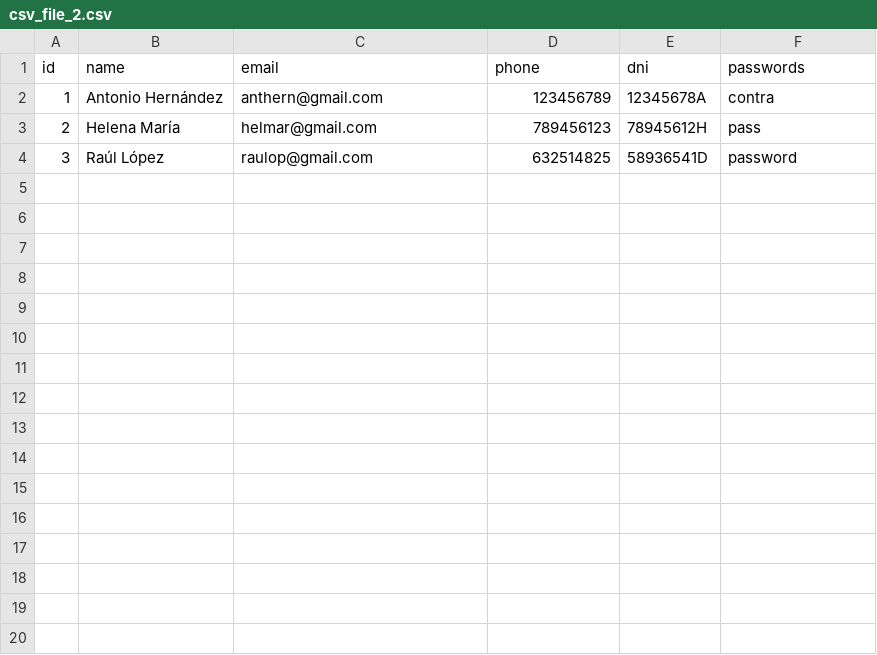
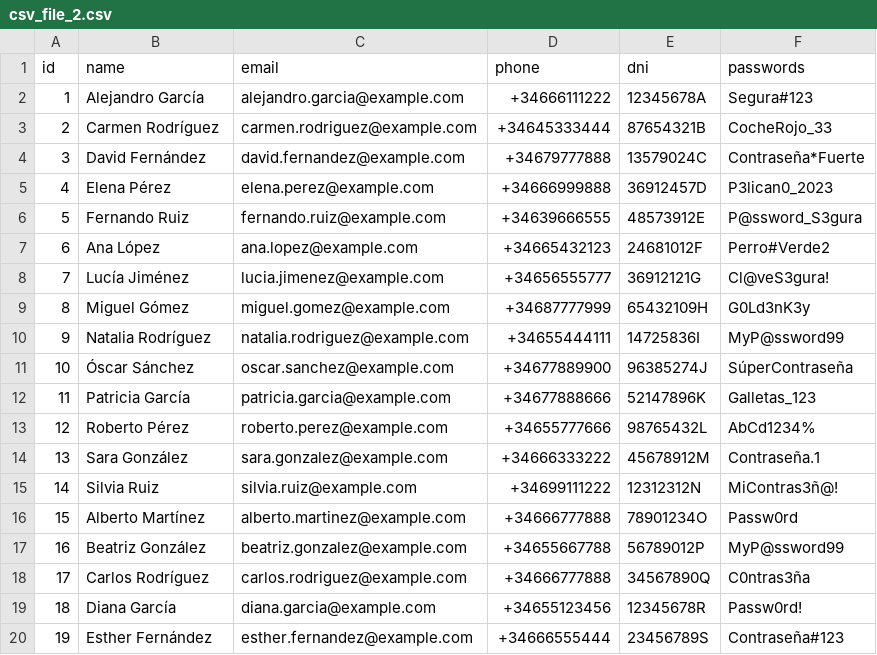
Before and after one commit to codicero/test-data, a CSV file: csv/csv_file_2.csv, drawn as a sheet; only a part is shown; the diff covers the shown part only.

```diff
--- a/csv/csv_file_2.csv
+++ b/csv/csv_file_2.csv
@@ -1,4 +1,20 @@
 id,name,email,phone,dni,passwords
-1,Antonio Hernández,anthern@gmail.com,123456789,12345678A,contra
-2,Helena María,helmar@gmail.com,789456123,78945612H,pass
-3,Raúl López,raulop@gmail.com,632514825,58936541D,password
+1,Alejandro García,alejandro.garcia@example.com,+34666111222,12345678A,Segura#123
+2,Carmen Rodríguez,carmen.rodriguez@example.com,+34645333444,87654321B,CocheRojo_33
+3,David Fernández,david.fernandez@example.com,+34679777888,13579024C,Contraseña*Fuerte
+4,Elena Pérez,elena.perez@example.com,+34666999888,36912457D,P3lican0_2023
+5,Fernando Ruiz,fernando.ruiz@example.com,+34639666555,48573912E,P@ssword_S3gura
+6,Ana López,ana.lopez@example.com,+34665432123,24681012F,Perro#Verde2
+7,Lucía Jiménez,lucia.jimenez@example.com,+34656555777,36912121G,Cl@veS3gura!
+8,Miguel Gómez,miguel.gomez@example.com,+34687777999,65432109H,G0Ld3nK3y
+9,Natalia Rodríguez,natalia.rodriguez@example.com,+34655444111,14725836I,MyP@ssword99
+10,Óscar Sánchez,oscar.sanchez@example.com,+34677889900,96385274J,SúperContraseña
+11,Patricia García,patricia.garcia@example.com,+34677888666,52147896K,Galletas_123
+12,Roberto Pérez,roberto.perez@example.com,+34655777666,98765432L,AbCd1234%
+13,Sara González,sara.gonzalez@example.com,+34666333222,45678912M,Contraseña.1
+14,Silvia Ruiz,silvia.ruiz@example.com,+34699111222,12312312N,MiContras3ñ@!
+15,Alberto Martínez,alberto.martinez@example.com,+34666777888,78901234O,Passw0rd
+16,Beatriz González,beatriz.gonzalez@example.com,+34655667788,56789012P,MyP@ssword99
+17,Carlos Rodríguez,carlos.rodriguez@example.com,+34666777888,34567890Q,C0ntras3ña
+18,Diana García,diana.garcia@example.com,+34655123456,12345678R,Passw0rd!
+19,Esther Fernández,esther.fernandez@example.com,+34666555444,23456789S,Contraseña#123
```
Also changed, not shown: 11 added rows elsewhere in this file, csv/csv_file_3.csv, 1 other file.
